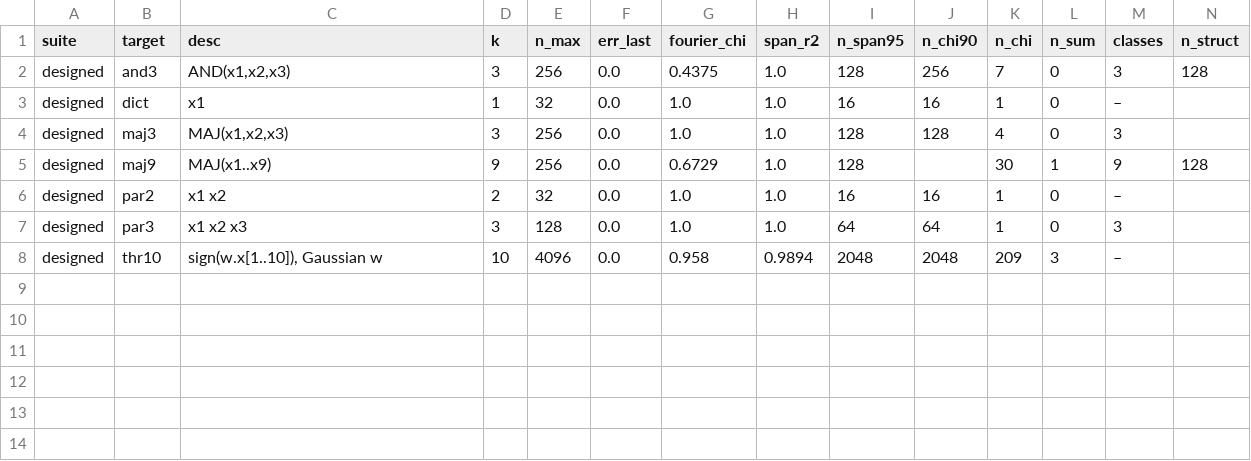
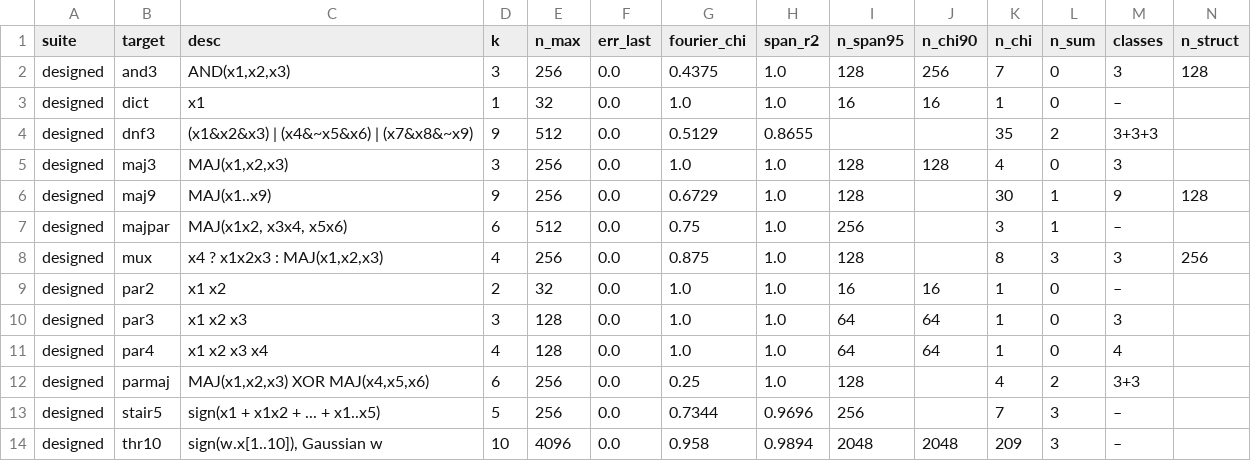
Before and after one commit to kaarelh/AI-works, a CSV file: gd-circuit-growth/study/part10/interp/tables/toy_nonsum_v3.csv, drawn as a sheet; only a part is shown; rows hold the shown columns only; the diff names each change by its address in the sheet, - before the commit and + after, or states it on an @@ line.

```diff
--- a/gd-circuit-growth/study/part10/interp/tables/toy_nonsum_v3.csv
+++ b/gd-circuit-growth/study/part10/interp/tables/toy_nonsum_v3.csv
+row 4: designed | dnf3 | (x1&x2&x3) | (x4&~x5&x6) | (x7&x8&~x9) | 9 | 512 | 0.0 | 0.5129 | 0.8655 |  |  | 35 | 2 | 3+3+3
+row 7: designed | majpar | MAJ(x1x2, x3x4, x5x6) | 6 | 512 | 0.0 | 0.75 | 1.0 | 256 |  | 3 | 1 | –
+row 8: designed | mux | x4 ? x1x2x3 : MAJ(x1,x2,x3) | 4 | 256 | 0.0 | 0.875 | 1.0 | 128 |  | 8 | 3 | 3 | 256
+row 11: designed | par4 | x1 x2 x3 x4 | 4 | 128 | 0.0 | 1.0 | 1.0 | 64 | 64 | 1 | 0 | 4
+row 12: designed | parmaj | MAJ(x1,x2,x3) XOR MAJ(x4,x5,x6) | 6 | 256 | 0.0 | 0.25 | 1.0 | 128 |  | 4 | 2 | 3+3
+row 13: designed | stair5 | sign(x1 + x1x2 + ... + x1..x5) | 5 | 256 | 0.0 | 0.7344 | 0.9696 | 256 |  | 7 | 3 | –
```
Also changed, not shown: gd-circuit-growth/study/part10/interp/tables/toy_recovery_v3.csv, gd-circuit-growth/study/part10/interp/tables/toy_timing.csv, 33 other files.
